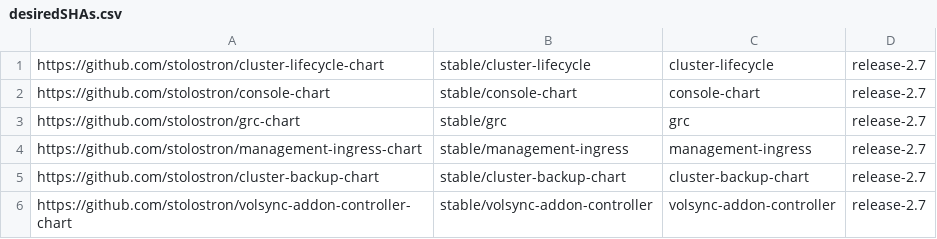
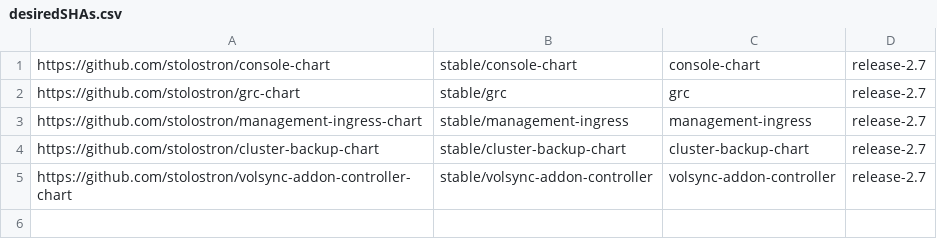
Before and after one commit to stolostron/multiclusterhub-repo, a CSV file: desiredSHAs.csv, drawn as a sheet.

```diff
--- a/desiredSHAs.csv
+++ b/desiredSHAs.csv
@@ -1,2 +1 @@
-https://github.com/stolostron/cluster-lifecycle-chart,stable/cluster-lifecycle,cluster-lifecycle,release-2.7
 https://github.com/stolostron/console-chart,stable/console-chart,console-chart,release-2.7
```
Also changed, not shown: currentSHAs.csv, 9 other files.
